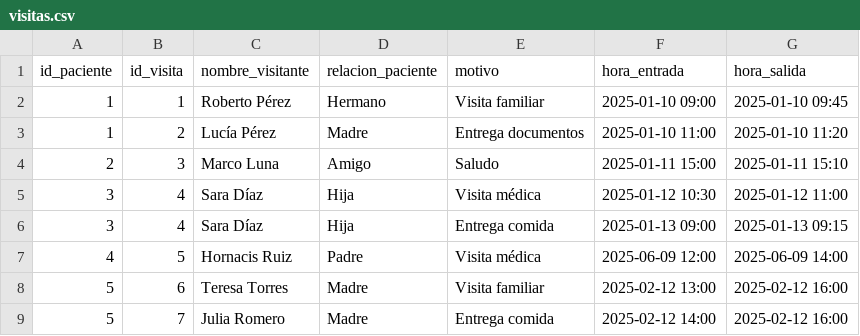
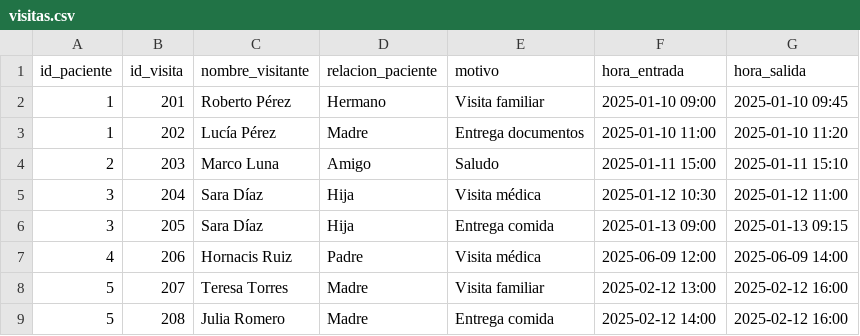
Before and after one commit to denisevaldivia/Hospital_Management, a CSV file: dgraph_db/csv_data/nodos/visitas.csv, drawn as a sheet.

```diff
--- a/dgraph_db/csv_data/nodos/visitas.csv
+++ b/dgraph_db/csv_data/nodos/visitas.csv
@@ -1,9 +1,9 @@
 id_paciente,id_visita,nombre_visitante,relacion_paciente,motivo,hora_entrada,hora_salida
-1,1,Roberto Pérez,Hermano,Visita familiar,2025-01-10 09:00,2025-01-10 09:45
-1,2,Lucía Pérez,Madre,Entrega documentos,2025-01-10 11:00,2025-01-10 11:20
-2,3,Marco Luna,Amigo,Saludo,2025-01-11 15:00,2025-01-11 15:10
-3,4,Sara Díaz,Hija,Visita médica,2025-01-12 10:30,2025-01-12 11:00
-3,4,Sara Díaz,Hija,Entrega comida,2025-01-13 09:00,2025-01-13 09:15
-4,5,Hornacis Ruiz,Padre,Visita médica,2025-06-09 12:00,2025-06-09 14:00
-5,6,Teresa Torres,Madre,Visita familiar,2025-02-12 13:00,2025-02-12 16:00
-5,7,Julia Romero,Madre,Entrega comida,2025-02-12 14:00,2025-02-12 16:00
+1,201,Roberto Pérez,Hermano,Visita familiar,2025-01-10 09:00,2025-01-10 09:45
+1,202,Lucía Pérez,Madre,Entrega documentos,2025-01-10 11:00,2025-01-10 11:20
+2,203,Marco Luna,Amigo,Saludo,2025-01-11 15:00,2025-01-11 15:10
+3,204,Sara Díaz,Hija,Visita médica,2025-01-12 10:30,2025-01-12 11:00
+3,205,Sara Díaz,Hija,Entrega comida,2025-01-13 09:00,2025-01-13 09:15
+4,206,Hornacis Ruiz,Padre,Visita médica,2025-06-09 12:00,2025-06-09 14:00
+5,207,Teresa Torres,Madre,Visita familiar,2025-02-12 13:00,2025-02-12 16:00
+5,208,Julia Romero,Madre,Entrega comida,2025-02-12 14:00,2025-02-12 16:00
```
Also changed, not shown: 4 other files.
